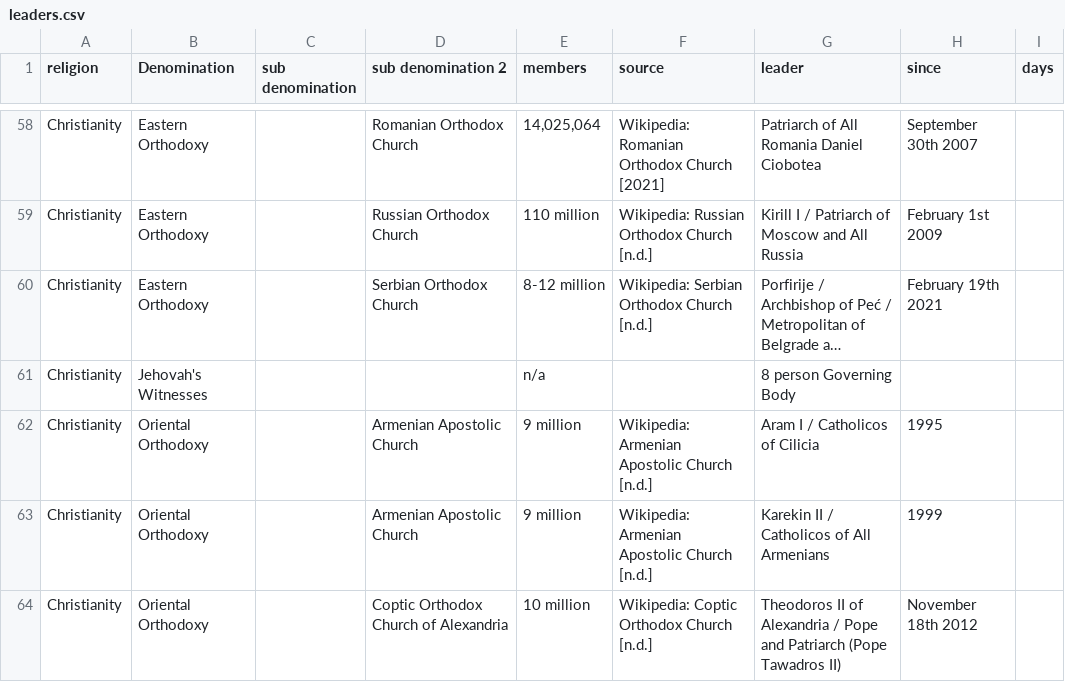
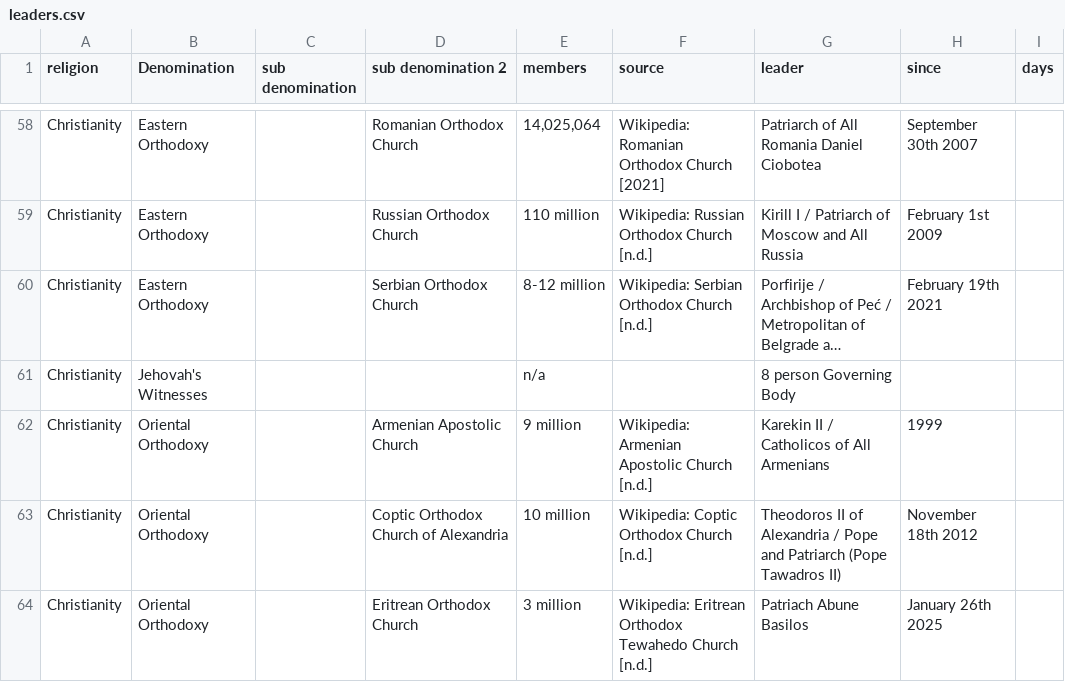
Before and after one commit to vimal7890/vimal, a CSV file: leaders.csv, drawn as a sheet; only a part is shown, gaps mark what is left out; the shorter side is filled out with more unchanged rows; long unchanged cells end in …; the diff names each change by its address in the sheet, - before the commit and + after, or states it on an @@ line.

Commit message:
remove Aram I row from Armenian Apostolic leaders

```diff
--- a/leaders.csv
+++ b/leaders.csv
-row 62: Christianity | Oriental Orthodoxy |  | Armenian Apostolic Church | 9 million | Wikipedia: Armenian Apostolic Church [n.d.] | Aram I / Catholicos of Cilicia | 1995
```
